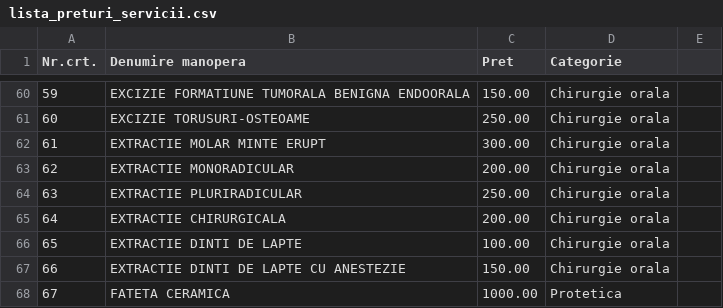
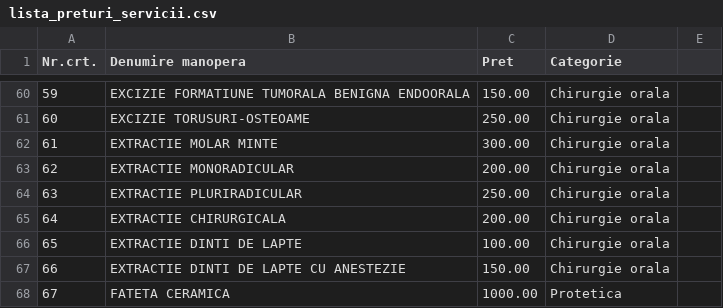
Before and after one commit to dental05/remarcdent, a CSV file: public/lista_preturi_servicii.csv, drawn as a sheet; only a part is shown, gaps mark what is left out.

```diff
--- a/public/lista_preturi_servicii.csv
+++ b/public/lista_preturi_servicii.csv
@@ -61,3 +61,3 @@ Nr.crt.,Denumire manopera,Pret,Categorie
 60,EXCIZIE TORUSURI-OSTEOAME,250.00,Chirurgie orala
-61,EXTRACTIE MOLAR MINTE ERUPT,300.00,Chirurgie orala
+61,EXTRACTIE MOLAR MINTE,300.00,Chirurgie orala
 62,EXTRACTIE MONORADICULAR,200.00,Chirurgie orala
```
Also changed, not shown: 4 other files.
